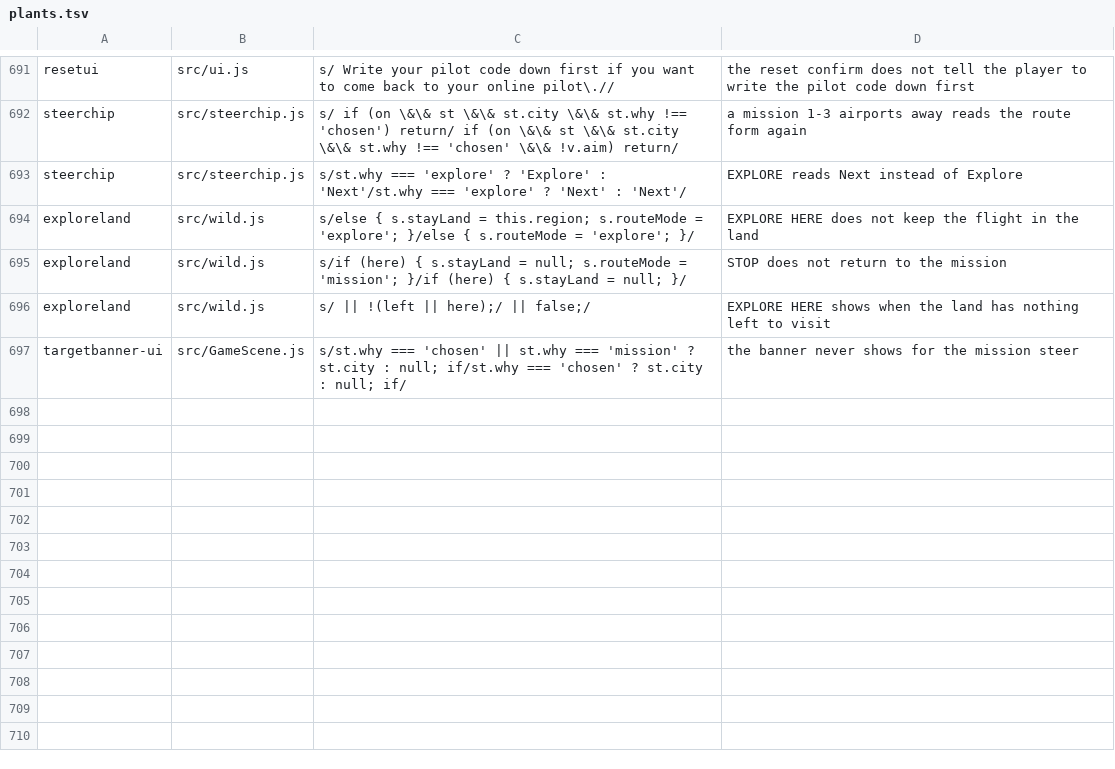
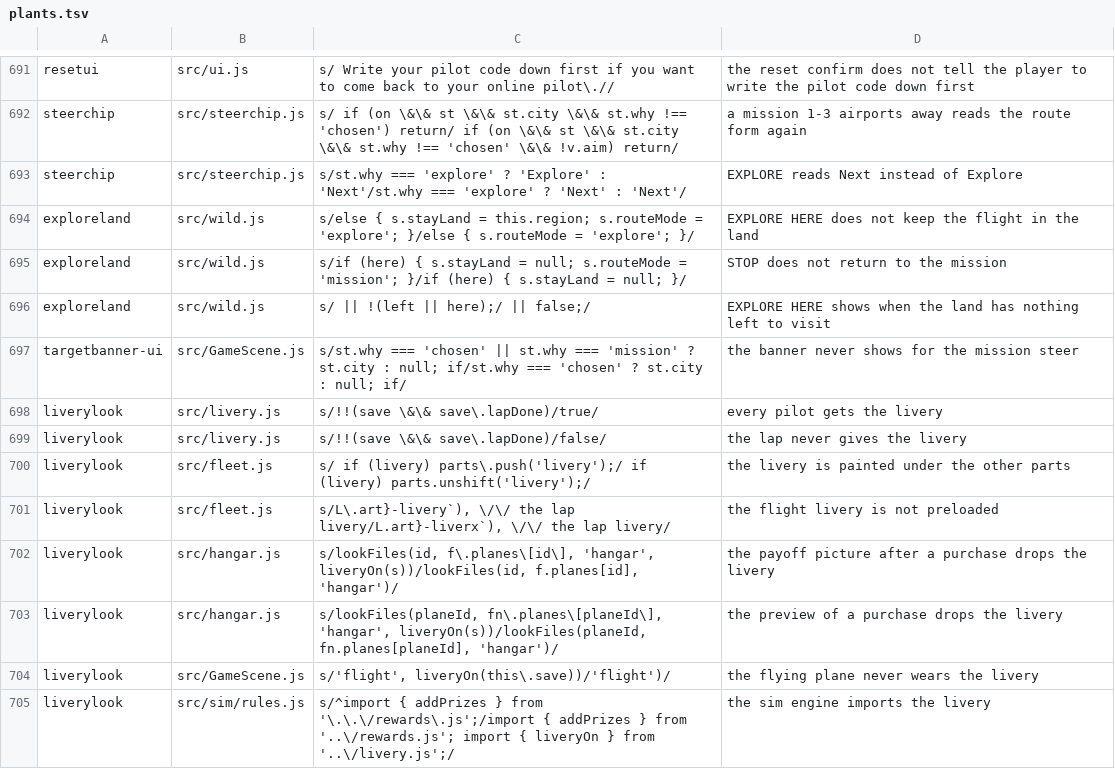
Before and after one commit to olly-marx/contrail-pilot, a TSV file: tools/plants.tsv, drawn as a sheet; only a part is shown, gaps mark what is left out.

```diff
--- a/tools/plants.tsv
+++ b/tools/plants.tsv
@@ -697 +697,9 @@ exploreland	src/wild.js	s/ || !(left || here);/ || false;/	EXPLORE HERE shows wh
 targetbanner-ui	src/GameScene.js	s/st.why === 'chosen' || st.why === 'mission' ? st.city : null; if/st.why === 'chosen' ? st.city : null; if/	the banner never shows for the mission steer
+liverylook	src/livery.js	s/!!(save \&\& save\.lapDone)/true/	every pilot gets the livery
+liverylook	src/livery.js	s/!!(save \&\& save\.lapDone)/false/	the lap never gives the livery
+liverylook	src/fleet.js	s/  if (livery) parts\.push('livery');/  if (livery) parts.unshift('livery');/	the livery is painted under the other parts
+liverylook	src/fleet.js	s/L\.art}-livery`),   \/\/ the lap livery/L.art}-liverx`),   \/\/ the lap livery/	the flight livery is not preloaded
+liverylook	src/hangar.js	s/lookFiles(id, f\.planes\[id\], 'hangar', liveryOn(s))/lookFiles(id, f.planes[id], 'hangar')/	the payoff picture after a purchase drops the livery
+liverylook	src/hangar.js	s/lookFiles(planeId, fn\.planes\[planeId\], 'hangar', liveryOn(s))/lookFiles(planeId, fn.planes[planeId], 'hangar')/	the preview of a purchase drops the livery
+liverylook	src/GameScene.js	s/'flight', liveryOn(this\.save))/'flight')/	the flying plane never wears the livery
+liverylook	src/sim/rules.js	s/^import { addPrizes } from '\.\.\/rewards\.js';/import { addPrizes } from '..\/rewards.js'; import { liveryOn } from '..\/livery.js';/	the sim engine imports the livery
```
Also changed, not shown: 19 other files.
